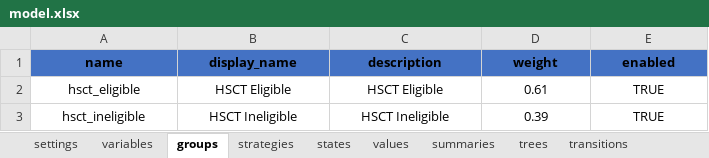
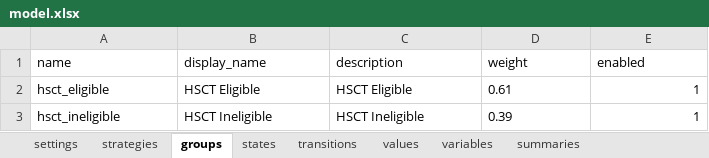
Before and after one commit to PolicyAnalysisInc/openqaly, an Excel workbook: inst/models/markov_medium/model.xlsx, sheet groups, drawn as a sheet; values as stored, in another font and other column widths than the file's, no borders; table styles not drawn; the diff names each change by its address in the sheet, - before the commit and + after, or states it on an @@ line.

Commit message:
Add progress reporting callbacks to all analysis runners, PSA model configuration (set_psa), tunnel state filtering for transition outputs, and assorted serialization/override bug fixes

```diff
--- a/inst/models/markov_medium/model.xlsx (sheet groups)
+++ b/inst/models/markov_medium/model.xlsx (sheet groups)
-sheet tab: trees
@@ sheet tab order changed: settings | strategies | groups | states | transitions | values | variables | summaries @@
@@ A1:E1 fill: #4472C4 → none, bold: on → off, alignment: center → left @@
-A2:D3 alignment: center
+A2:D3 alignment: left
-E2:E3 (enabled): TRUE
+E2:E3 (enabled): 1
-E2:E3 alignment: center
+E2:E3 alignment: right
```
Also changed, not shown: sheet states, sheet summaries, sheet strategies, sheet settings, sheet variables, sheet values, 57 other files.
